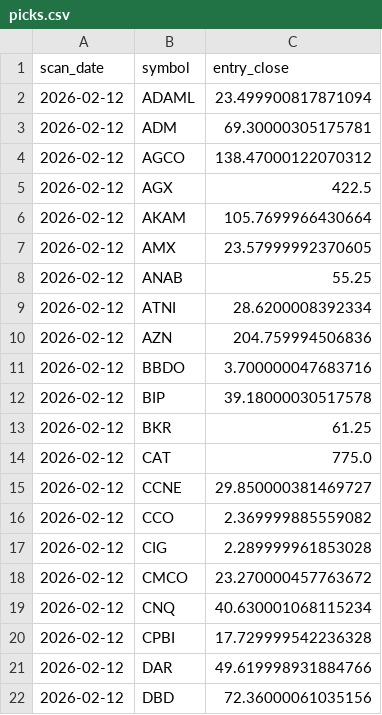
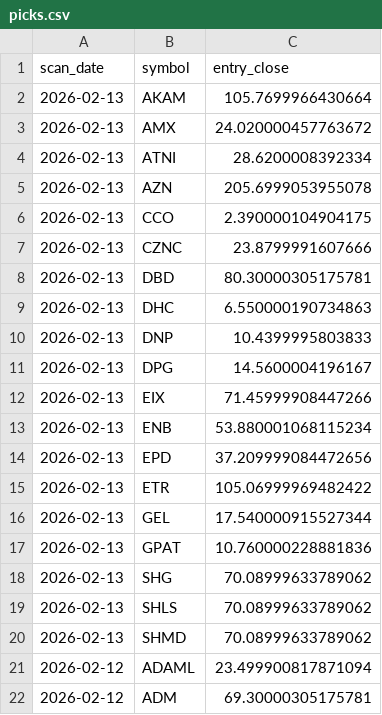
Before and after one commit to StockGem26/my-screener-site, a CSV file: docs/history/picks.csv, drawn as a sheet; only a part is shown; the shorter side is filled out with more unchanged rows; the diff names each change by its address in the sheet, - before the commit and + after, or states it on an @@ line.

```diff
--- a/docs/history/picks.csv
+++ b/docs/history/picks.csv
+row 2: 2026-02-13 | AKAM | 105.7699966430664
+row 3: 2026-02-13 | AMX | 24.020000457763672
+row 4: 2026-02-13 | ATNI | 28.6200008392334
+row 5: 2026-02-13 | AZN | 205.6999053955078
+row 6: 2026-02-13 | CCO | 2.390000104904175
+row 7: 2026-02-13 | CZNC | 23.8799991607666
+row 8: 2026-02-13 | DBD | 80.30000305175781
+row 9: 2026-02-13 | DHC | 6.550000190734863
+row 10: 2026-02-13 | DNP | 10.4399995803833
+row 11: 2026-02-13 | DPG | 14.5600004196167
+row 12: 2026-02-13 | EIX | 71.45999908447266
+row 13: 2026-02-13 | ENB | 53.880001068115234
+row 14: 2026-02-13 | EPD | 37.209999084472656
+row 15: 2026-02-13 | ETR | 105.06999969482422
+row 16: 2026-02-13 | GEL | 17.540000915527344
+row 17: 2026-02-13 | GPAT | 10.760000228881836
+row 18: 2026-02-13 | SHG | 70.08999633789062
+row 19: 2026-02-13 | SHLS | 70.08999633789062
+row 20: 2026-02-13 | SHMD | 70.08999633789062
```
Also changed, not shown: docs/stage2_candidates.csv, 2 other files.
